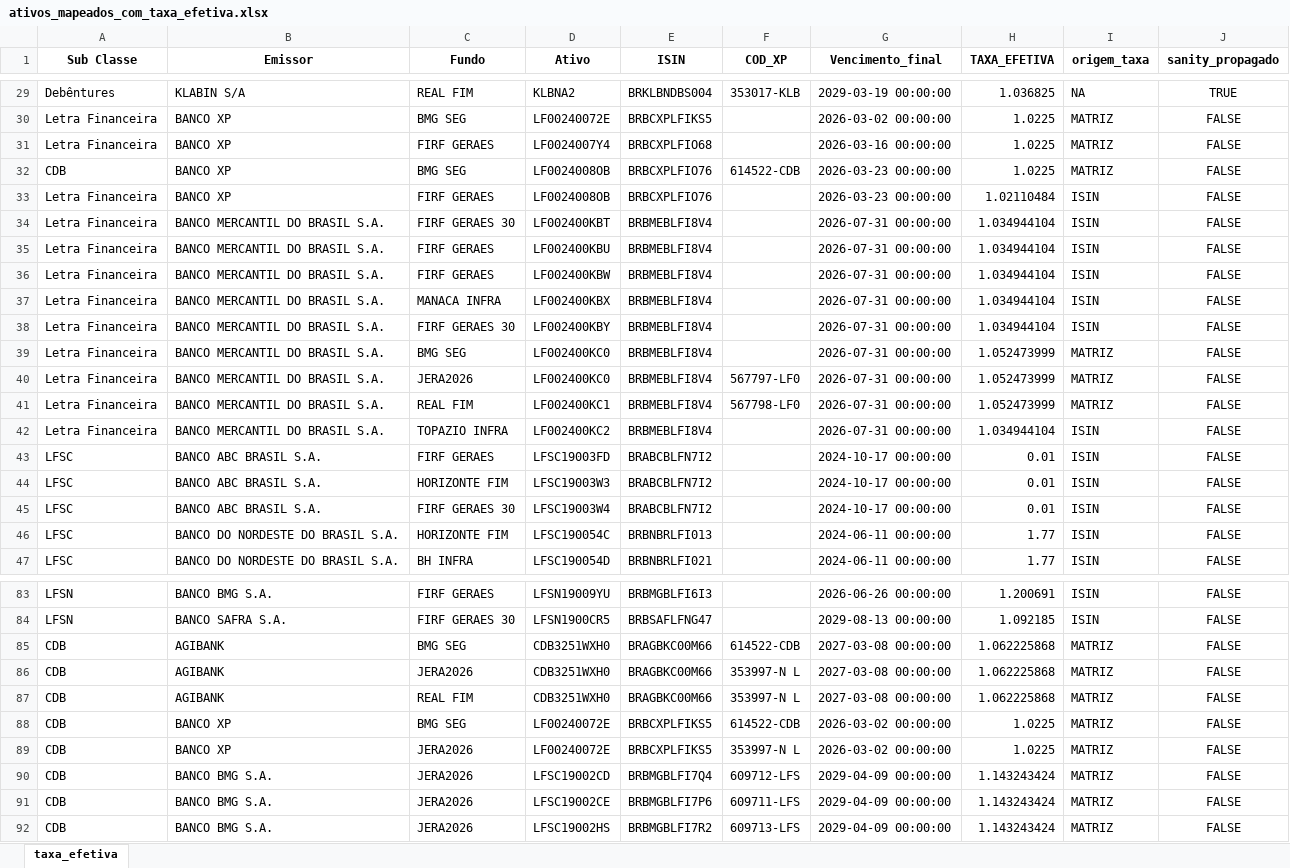
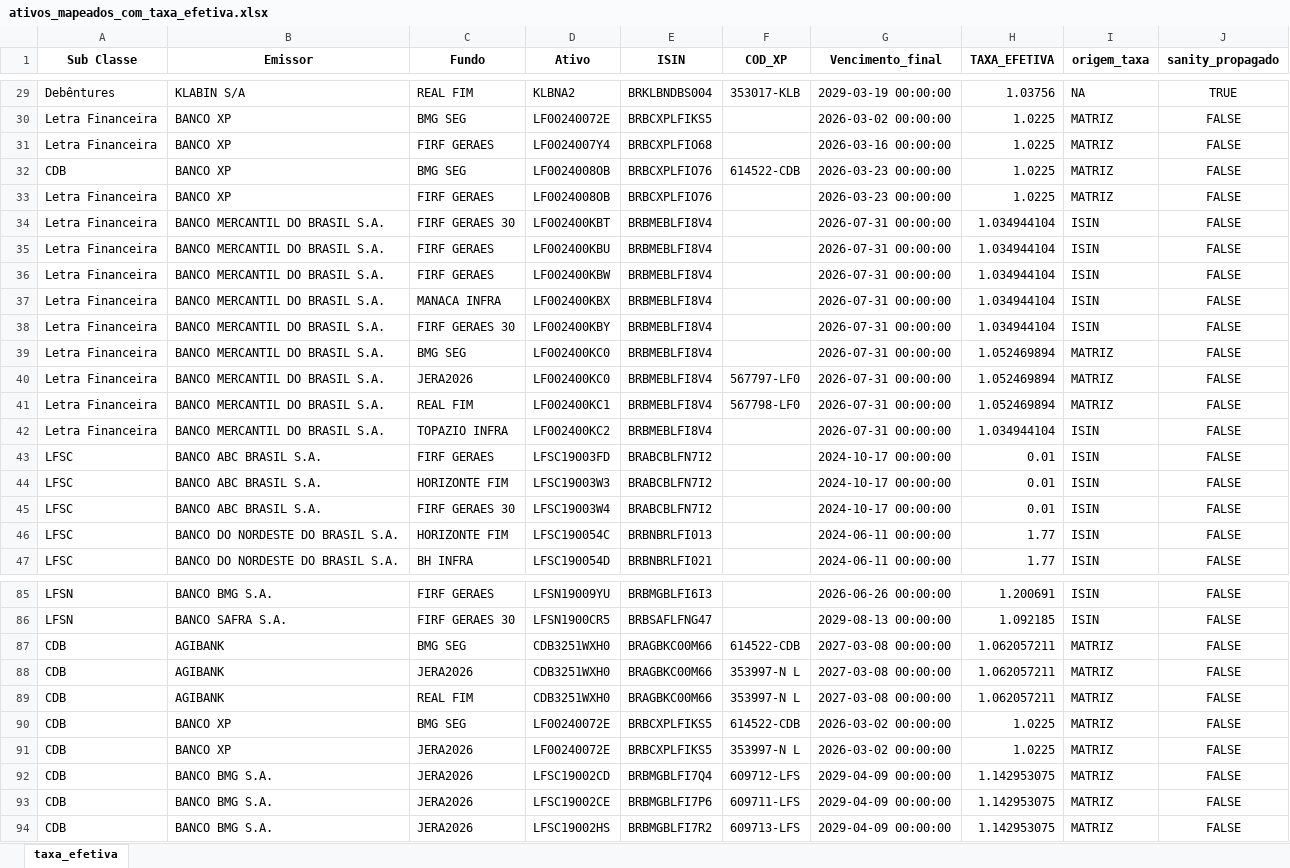
Before and after one commit to AFINVEST/Projeto-Hedge-CDI, an Excel workbook: Dados/ativos_mapeados_com_taxa_efetiva.xlsx, sheet taxa_efetiva, drawn as a sheet; only a part is shown, gaps mark what is left out; values as stored, in another font and other column widths than the file's, no borders; addresses are those after the commit; the diff covers the shown part only; the diff names each change by its address in the sheet, - before the commit and + after, or states it on an @@ line.

```diff
--- a/Dados/ativos_mapeados_com_taxa_efetiva.xlsx (sheet taxa_efetiva)
+++ b/Dados/ativos_mapeados_com_taxa_efetiva.xlsx (sheet taxa_efetiva)
-H29 (TAXA_EFETIVA): 1.036825
+H29 (TAXA_EFETIVA): 1.03756
-H33 (TAXA_EFETIVA): 1.02110484
+H33 (TAXA_EFETIVA): 1.0225
-I33 (origem_taxa): ISIN
+I33 (origem_taxa): MATRIZ
-H39:H41 (TAXA_EFETIVA): 1.052473999
+H39:H41 (TAXA_EFETIVA): 1.052469894
-H87:H89 (TAXA_EFETIVA): 1.062225868
+H87:H89 (TAXA_EFETIVA): 1.062057211
-H92:H94 (TAXA_EFETIVA): 1.143243424
+H92:H94 (TAXA_EFETIVA): 1.142953075
```
Also changed, not shown: 2 added rows and 30 edited cells elsewhere in this sheet, Dados/ativos_mapeados_para_controle.xlsx, 18 other files.
